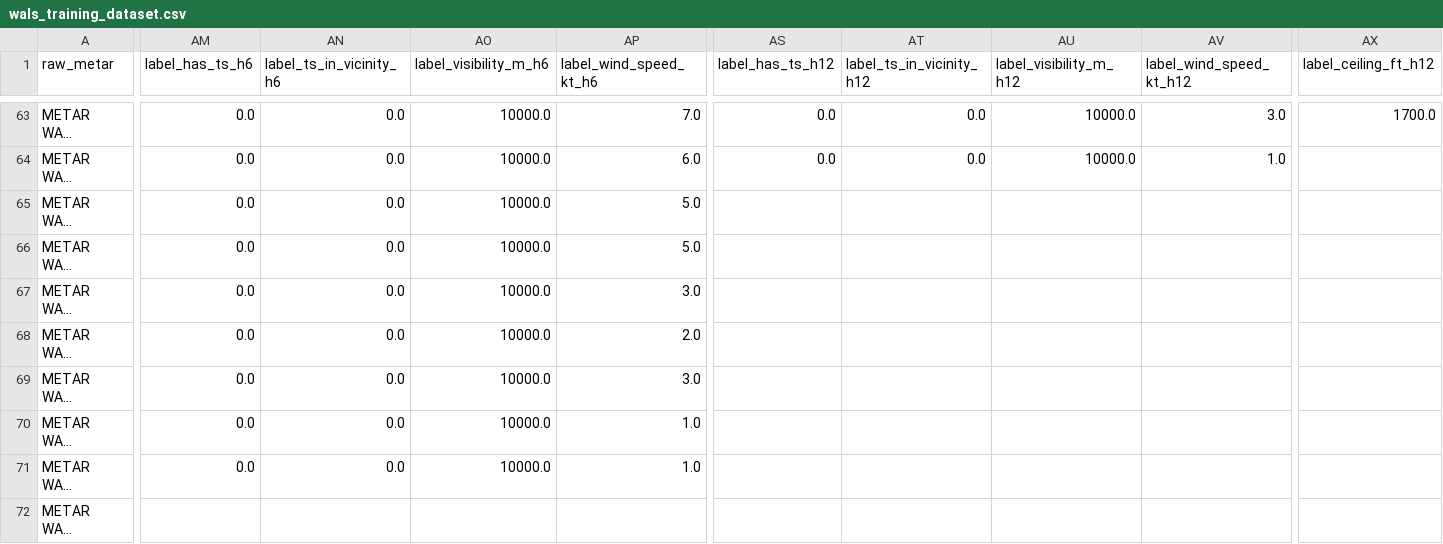
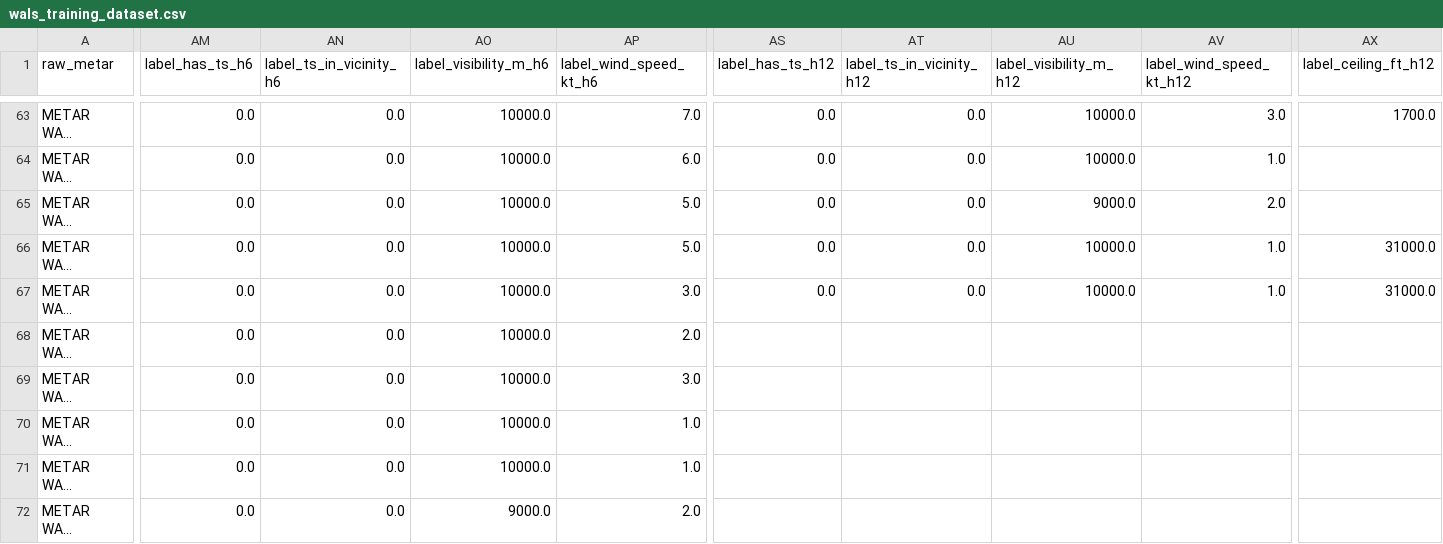
Before and after one commit to ojanzul/bmkg-taf-machinelearning, a CSV file: data/wals_training_dataset.csv, drawn as a sheet; only a part is shown, gaps mark what is left out; long unchanged cells end in …; the diff covers the shown part only; the diff names each change by its address in the sheet, - before the commit and + after, or states it on an @@ line.

```diff
--- a/data/wals_training_dataset.csv
+++ b/data/wals_training_dataset.csv
-AS65:AS67 (label_has_ts_h12): (empty)
+AS65:AS67 (label_has_ts_h12): 0.0
-AT65:AT67 (label_ts_in_vicinity_h12): (empty)
+AT65:AT67 (label_ts_in_vicinity_h12): 0.0
-AU65 (label_visibility_m_h12): (empty)
+AU65 (label_visibility_m_h12): 9000.0
-AV65 (label_wind_speed_kt_h12): (empty)
+AV65 (label_wind_speed_kt_h12): 2.0
-AU66:AU67 (label_visibility_m_h12): (empty)
+AU66:AU67 (label_visibility_m_h12): 10000.0
-AV66:AV67 (label_wind_speed_kt_h12): (empty)
+AV66:AV67 (label_wind_speed_kt_h12): 1.0
-AX66:AX67 (label_ceiling_ft_h12): (empty)
+AX66:AX67 (label_ceiling_ft_h12): 31000.0
-AM72 (label_has_ts_h6): (empty)
+AM72 (label_has_ts_h6): 0.0
-AN72 (label_ts_in_vicinity_h6): (empty)
+AN72 (label_ts_in_vicinity_h6): 0.0
-AO72 (label_visibility_m_h6): (empty)
+AO72 (label_visibility_m_h6): 9000.0
-AP72 (label_wind_speed_kt_h6): (empty)
+AP72 (label_wind_speed_kt_h6): 2.0
```
Also changed, not shown: 2 added rows and 27 edited cells elsewhere in this file, data/wals_metar_raw_archive.csv, data/wals_metar_structured.csv.
